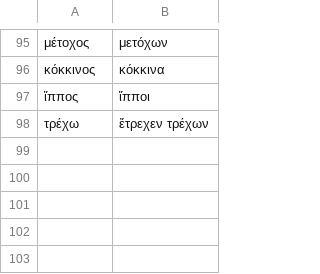
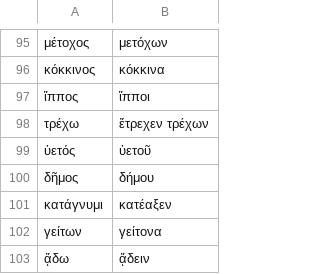
Before and after one commit to zavanton123/tayra-languages, a TSV file: tools/courses/grc/extra_forms.tsv, drawn as a sheet; only a part is shown, gaps mark what is left out.

Commit message:
Add Ancient Greek course 1800

```diff
--- a/tools/courses/grc/extra_forms.tsv
+++ b/tools/courses/grc/extra_forms.tsv
@@ -98 +98,6 @@
 τρέχω	ἔτρεχεν τρέχων
+ὑετός	ὑετοῦ
+δῆμος	δήμου
+κατάγνυμι	κατέαξεν
+γείτων	γείτονα
+ᾄδω	ᾄδειν
```
Also changed, not shown: 1 other file.
